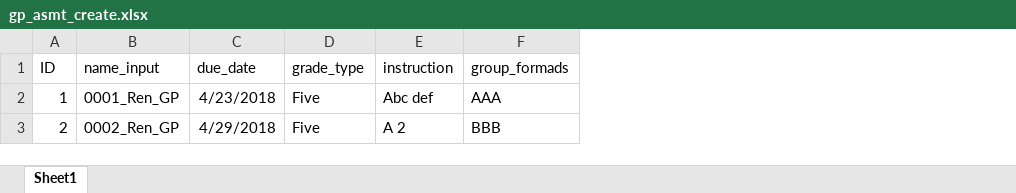
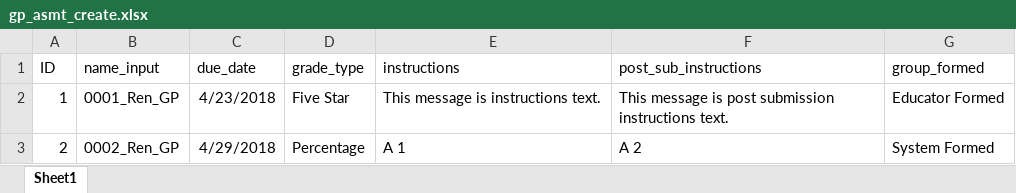
Before and after one commit to NancySun75/Bongo13, an Excel workbook: data/gp_asmt_create.xlsx, sheet Sheet1, drawn as a sheet; values as stored, in another font and other column widths than the file's, no borders; removed rows and columns are numbered as before the commit, all else as after; the diff names each change by its address in the sheet, - before the commit and + after, or states it on an @@ line.

```diff
--- a/data/gp_asmt_create.xlsx (sheet Sheet1)
+++ b/data/gp_asmt_create.xlsx (sheet Sheet1)
-column E (instruction), rows 2-3: Abc def | A 2
-column F (group_formads), rows 2-3: AAA | BBB
+column E (instructions), rows 2-3: This message is instructions text. | A 1
+column F (post_sub_instructions), rows 2-3: This message is post submission instructions text. | A 2
+column G (group_formed), rows 2-3: Educator Formed | System Formed
-D2 (grade_type): Five
+D2 (grade_type): Five Star
-D3 (grade_type): Five
+D3 (grade_type): Percentage
```
Also changed, not shown: 3 other files.
